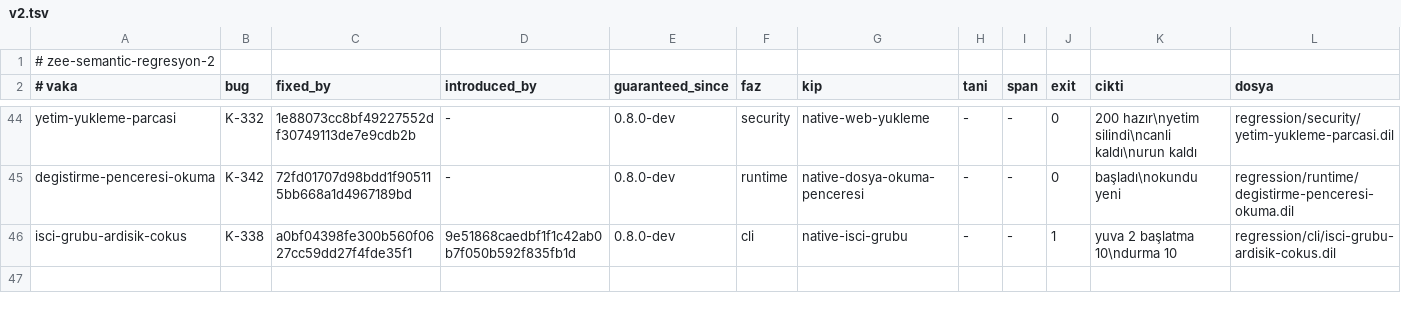
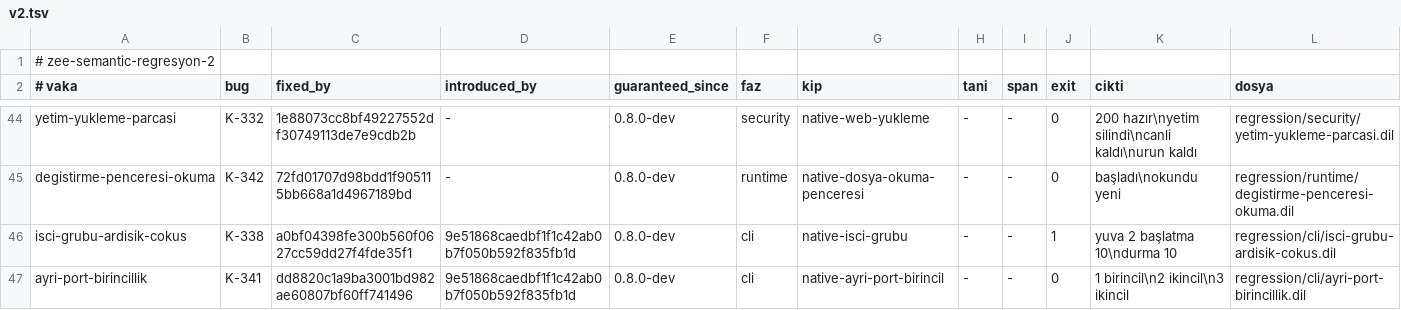
Before and after one commit to merbay-erp/zee, a TSV file: regression/v2.tsv, drawn as a sheet; only a part is shown, gaps mark what is left out; the diff names each change by its address in the sheet, - before the commit and + after, or states it on an @@ line.

```diff
--- a/regression/v2.tsv
+++ b/regression/v2.tsv
+row 47: ayri-port-birincillik | K-341 | dd8820c1a9ba3001bd982ae60807bf60ff741496 | 9e51868caedbf1f1c42ab0b7f050b592f835fb1d | 0.8.0-dev | cli | native-ayri-port-birincil | - | - | 0 | 1 birincil\n2 ikincil\n3 ikincil | regression/cli/ayri-port-birincillik.dil
```
Also changed, not shown: docs/compiler-degisiklik-beyanlari-v1.tsv, docs/core-freeze-beyanlari-v1.tsv, 5 other files.
